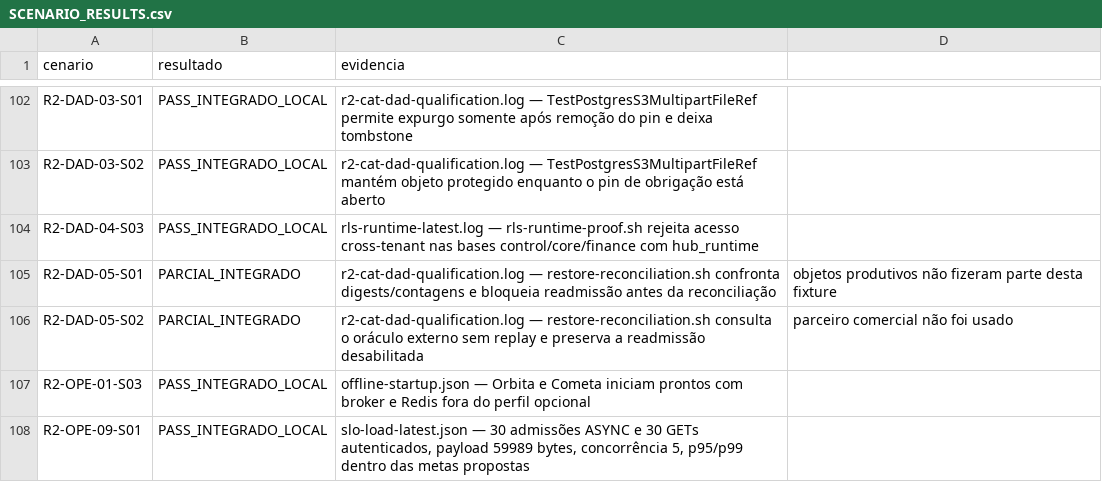
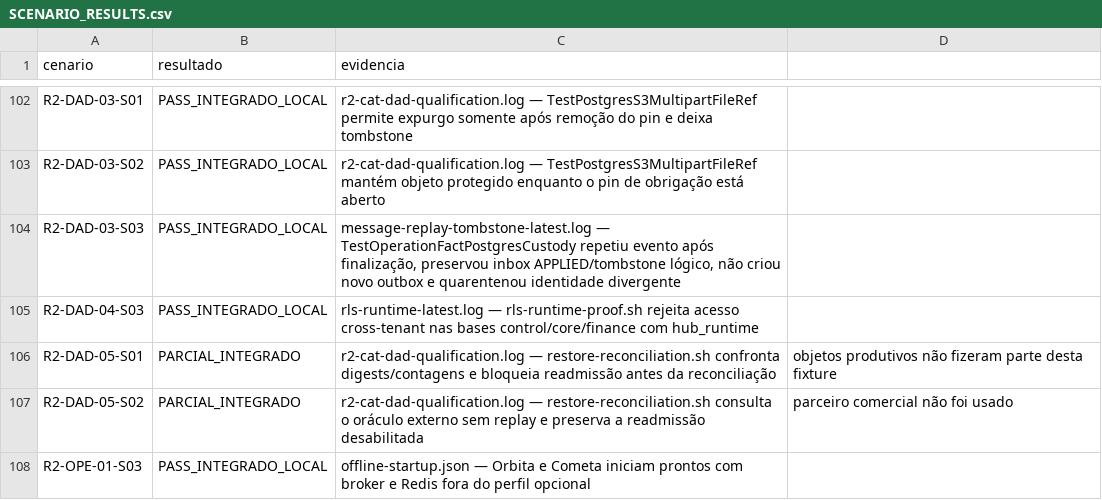
Before and after one commit to leandroclf/ai-hub, a CSV file: docs/reviews/2026-09-09-r4/implementation/SCENARIO_RESULTS.csv, drawn as a sheet; only a part is shown, gaps mark what is left out; the shorter side is filled out with more unchanged rows; the diff names each change by its address in the sheet, - before the commit and + after, or states it on an @@ line.

Commit message:
test(dados): qualifica replay antigo com tombstone lógico
Contexto: DAD-03-S03 precisava de uma prova explícita para evento reapresentado depois da finalização.

Impacto: o inbox aplicado absorve o replay sem novo fato ou outbox, e conteúdo divergente continua em quarentena.

```diff
--- a/docs/reviews/2026-09-09-r4/implementation/SCENARIO_RESULTS.csv
+++ b/docs/reviews/2026-09-09-r4/implementation/SCENARIO_RESULTS.csv
+row 104: R2-DAD-03-S03 | PASS_INTEGRADO_LOCAL | message-replay-tombstone-latest.log — TestOperationFactPostgresCustody repetiu evento após finalização, preservou inbox APPLIED/tombstone lógico, não criou novo outbox e quarentenou identidade divergente
```
Also changed, not shown: docs/reviews/2026-09-09-r4/implementation/RESULT-MATRIX-732-CENARIOS.csv, 5 other files.
